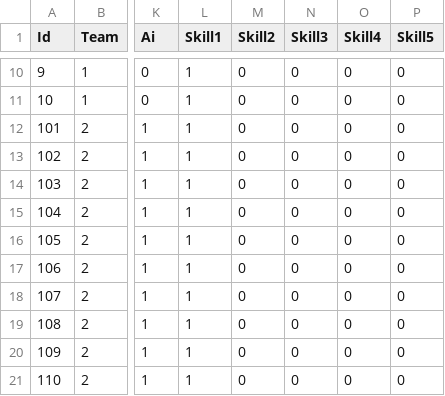
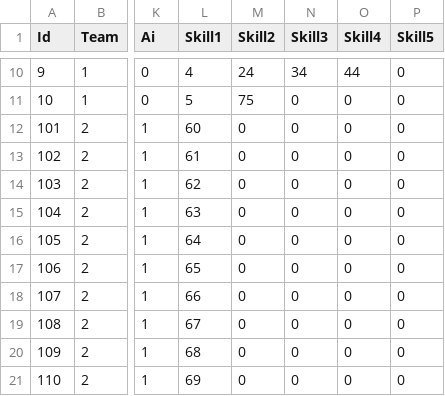
Before and after one commit to TinYueh/HeroLegacyV1, a CSV file: Assets/Resources/Tables/Resword - Role.csv, drawn as a sheet; only a part is shown, gaps mark what is left out; the diff covers the shown part only; the diff names each change by its address in the sheet, - before the commit and + after, or states it on an @@ line.

Commit message:
SkillList

```diff
--- a/Assets/Resources/Tables/Resword - Role.csv
+++ b/Assets/Resources/Tables/Resword - Role.csv
-L10 (Skill1): 1
+L10 (Skill1): 4
-M10 (Skill2): 0
+M10 (Skill2): 24
-N10 (Skill3): 0
+N10 (Skill3): 34
-O10 (Skill4): 0
+O10 (Skill4): 44
-L11 (Skill1): 1
+L11 (Skill1): 5
-M11 (Skill2): 0
+M11 (Skill2): 75
-L12 (Skill1): 1
+L12 (Skill1): 60
-L13 (Skill1): 1
+L13 (Skill1): 61
-L14 (Skill1): 1
+L14 (Skill1): 62
-L15 (Skill1): 1
+L15 (Skill1): 63
-L16 (Skill1): 1
+L16 (Skill1): 64
-L17 (Skill1): 1
+L17 (Skill1): 65
-L18 (Skill1): 1
+L18 (Skill1): 66
-L19 (Skill1): 1
+L19 (Skill1): 67
-L20 (Skill1): 1
+L20 (Skill1): 68
-L21 (Skill1): 1
+L21 (Skill1): 69
```
Also changed, not shown: 30 edited cells elsewhere in this file, 20 other files.
